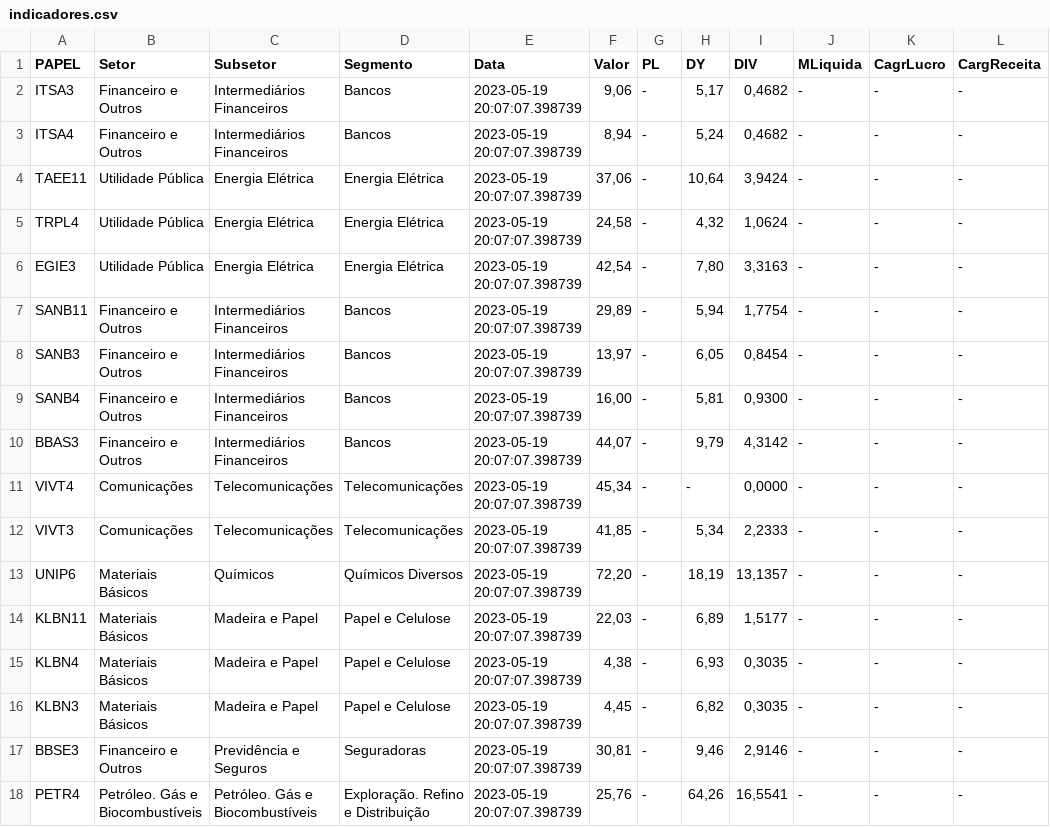
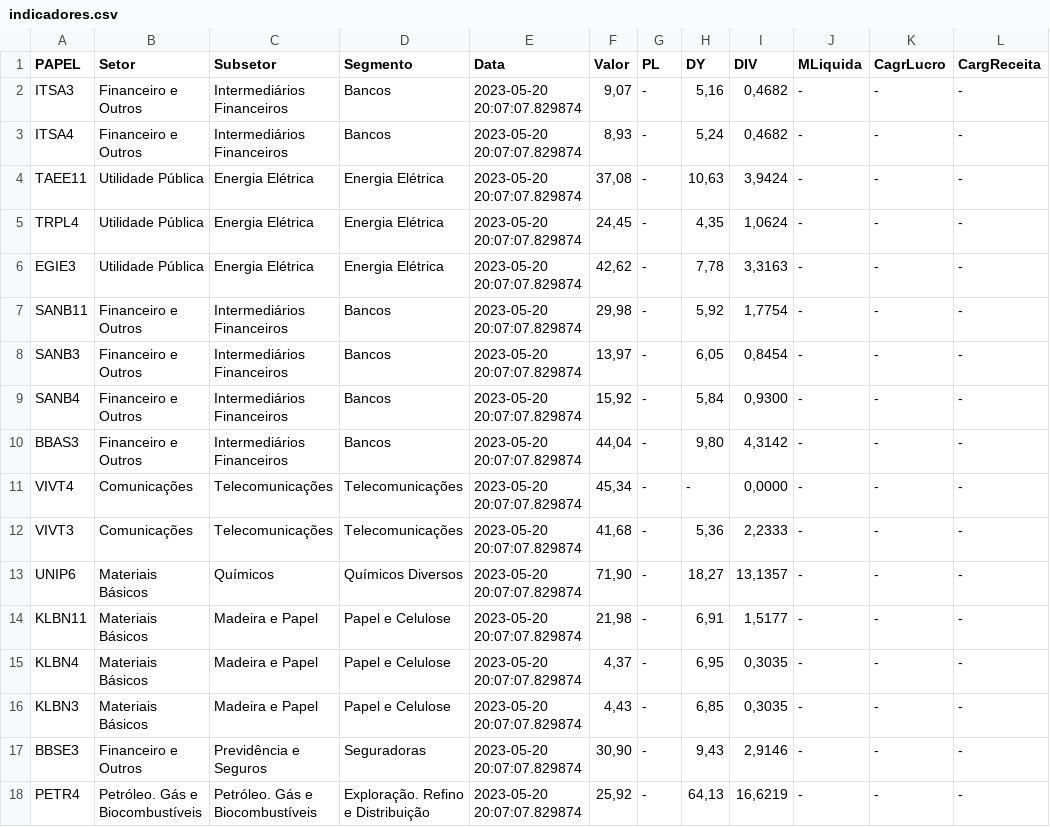
Before and after one commit to ggaiof/geral, a CSV file: indicadores.csv, drawn as a sheet; only a part is shown; the diff covers the shown part only.

Commit message:
committing files

```diff
--- a/indicadores.csv
+++ b/indicadores.csv
@@ -1,18 +1,18 @@
 PAPEL,Setor,Subsetor,Segmento,Data,Valor,PL,DY,DIV,MLiquida,CagrLucro,CargReceita
-"ITSA3","Financeiro e Outros","Intermediários Financeiros","Bancos","2023-05-19 20:07:07.398739","9,06","-","5,17","0,4682","-","-","-"
-"ITSA4","Financeiro e Outros","Intermediários Financeiros","Bancos","2023-05-19 20:07:07.398739","8,94","-","5,24","0,4682","-","-","-"
-"TAEE11","Utilidade Pública","Energia Elétrica","Energia Elétrica","2023-05-19 20:07:07.398739","37,06","-","10,64","3,9424","-","-","-"
-"TRPL4","Utilidade Pública","Energia Elétrica","Energia Elétrica","2023-05-19 20:07:07.398739","24,58","-","4,32","1,0624","-","-","-"
-"EGIE3","Utilidade Pública","Energia Elétrica","Energia Elétrica","2023-05-19 20:07:07.398739","42,54","-","7,80","3,3163","-","-","-"
-"SANB11","Financeiro e Outros","Intermediários Financeiros","Bancos","2023-05-19 20:07:07.398739","29,89","-","5,94","1,7754","-","-","-"
-"SANB3","Financeiro e Outros","Intermediários Financeiros","Bancos","2023-05-19 20:07:07.398739","13,97","-","6,05","0,8454","-","-","-"
-"SANB4","Financeiro e Outros","Intermediários Financeiros","Bancos","2023-05-19 20:07:07.398739","16,00","-","5,81","0,9300","-","-","-"
-"BBAS3","Financeiro e Outros","Intermediários Financeiros","Bancos","2023-05-19 20:07:07.398739","44,07","-","9,79","4,3142","-","-","-"
-"VIVT4","Comunicações","Telecomunicações","Telecomunicações","2023-05-19 20:07:07.398739","45,34","-","-","0,0000","-","-","-"
-"VIVT3","Comunicações","Telecomunicações","Telecomunicações","2023-05-19 20:07:07.398739","41,85","-","5,34","2,2333","-","-","-"
-"UNIP6","Materiais Básicos","Químicos","Químicos Diversos","2023-05-19 20:07:07.398739","72,20","-","18,19","13,1357","-","-","-"
-"KLBN11","Materiais Básicos","Madeira e Papel","Papel e Celulose","2023-05-19 20:07:07.398739","22,03","-","6,89","1,5177","-","-","-"
-"KLBN4","Materiais Básicos","Madeira e Papel","Papel e Celulose","2023-05-19 20:07:07.398739","4,38","-","6,93","0,3035","-","-","-"
-"KLBN3","Materiais Básicos","Madeira e Papel","Papel e Celulose","2023-05-19 20:07:07.398739","4,45","-","6,82","0,3035","-","-","-"
-"BBSE3","Financeiro e Outros","Previdência e Seguros","Seguradoras","2023-05-19 20:07:07.398739","30,81","-","9,46","2,9146","-","-","-"
-"PETR4","Petróleo. Gás e Biocombustíveis","Petróleo. Gás e Biocombustíveis","Exploração. Refino e Distribuição","2023-05-19 20:07:07.398739","25,76","-","64,26","16,5541","-","-","-"
+"ITSA3","Financeiro e Outros","Intermediários Financeiros","Bancos","2023-05-20 20:07:07.829874","9,07","-","5,16","0,4682","-","-","-"
+"ITSA4","Financeiro e Outros","Intermediários Financeiros","Bancos","2023-05-20 20:07:07.829874","8,93","-","5,24","0,4682","-","-","-"
+"TAEE11","Utilidade Pública","Energia Elétrica","Energia Elétrica","2023-05-20 20:07:07.829874","37,08","-","10,63","3,9424","-","-","-"
+"TRPL4","Utilidade Pública","Energia Elétrica","Energia Elétrica","2023-05-20 20:07:07.829874","24,45","-","4,35","1,0624","-","-","-"
+"EGIE3","Utilidade Pública","Energia Elétrica","Energia Elétrica","2023-05-20 20:07:07.829874","42,62","-","7,78","3,3163","-","-","-"
+"SANB11","Financeiro e Outros","Intermediários Financeiros","Bancos","2023-05-20 20:07:07.829874","29,98","-","5,92","1,7754","-","-","-"
+"SANB3","Financeiro e Outros","Intermediários Financeiros","Bancos","2023-05-20 20:07:07.829874","13,97","-","6,05","0,8454","-","-","-"
+"SANB4","Financeiro e Outros","Intermediários Financeiros","Bancos","2023-05-20 20:07:07.829874","15,92","-","5,84","0,9300","-","-","-"
+"BBAS3","Financeiro e Outros","Intermediários Financeiros","Bancos","2023-05-20 20:07:07.829874","44,04","-","9,80","4,3142","-","-","-"
+"VIVT4","Comunicações","Telecomunicações","Telecomunicações","2023-05-20 20:07:07.829874","45,34","-","-","0,0000","-","-","-"
+"VIVT3","Comunicações","Telecomunicações","Telecomunicações","2023-05-20 20:07:07.829874","41,68","-","5,36","2,2333","-","-","-"
+"UNIP6","Materiais Básicos","Químicos","Químicos Diversos","2023-05-20 20:07:07.829874","71,90","-","18,27","13,1357","-","-","-"
+"KLBN11","Materiais Básicos","Madeira e Papel","Papel e Celulose","2023-05-20 20:07:07.829874","21,98","-","6,91","1,5177","-","-","-"
+"KLBN4","Materiais Básicos","Madeira e Papel","Papel e Celulose","2023-05-20 20:07:07.829874","4,37","-","6,95","0,3035","-","-","-"
+"KLBN3","Materiais Básicos","Madeira e Papel","Papel e Celulose","2023-05-20 20:07:07.829874","4,43","-","6,85","0,3035","-","-","-"
+"BBSE3","Financeiro e Outros","Previdência e Seguros","Seguradoras","2023-05-20 20:07:07.829874","30,90","-","9,43","2,9146","-","-","-"
+"PETR4","Petróleo. Gás e Biocombustíveis","Petróleo. Gás e Biocombustíveis","Exploração. Refino e Distribuição","2023-05-20 20:07:07.829874","25,92","-","64,13","16,6219","-","-","-"
```
Also changed, not shown: 65 edited cells elsewhere in this file.
